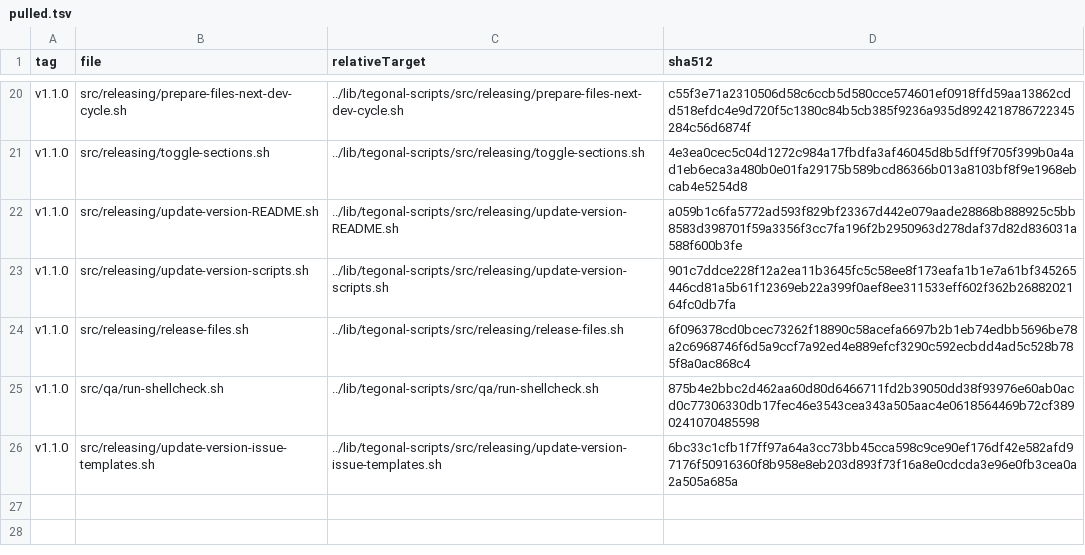
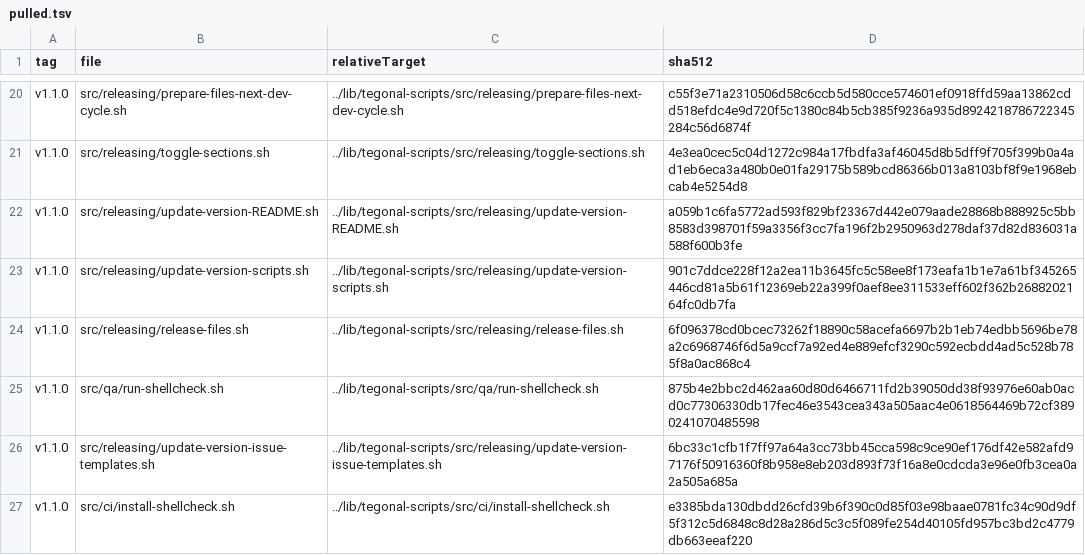
Before and after one commit to tegonal/github-commons, a TSV file: .gt/remotes/tegonal-scripts/pulled.tsv, drawn as a sheet; only a part is shown, gaps mark what is left out.

Commit message:
pull install-shellcheck.sh from tegonal-script
looks like it was dropped from pulled.tsv at some point

```diff
--- a/.gt/remotes/tegonal-scripts/pulled.tsv
+++ b/.gt/remotes/tegonal-scripts/pulled.tsv
@@ -26 +26,2 @@ v1.1.0	src/qa/run-shellcheck.sh	../lib/tegonal-scripts/src/qa/run-shellcheck.sh
 v1.1.0	src/releasing/update-version-issue-templates.sh	../lib/tegonal-scripts/src/releasing/update-version-issue-templates.sh	6bc33c1cfb1f7ff97a64a3cc73bb45cca598c9ce90ef176df42e582afd97176f50916360f8b958e8eb203d893f73f16a8e0cdcda3e96e0fb3cea0a2a505a685a
+v1.1.0	src/ci/install-shellcheck.sh	../lib/tegonal-scripts/src/ci/install-shellcheck.sh	e3385bda130dbdd26cfd39b6f390c0d85f03e98baae0781fc34c90d9df5f312c5d6848c8d28a286d5c3c5f089fe254d40105fd957bc3bd2c4779db663eeaf220
```
Also changed, not shown: 1 other file.
